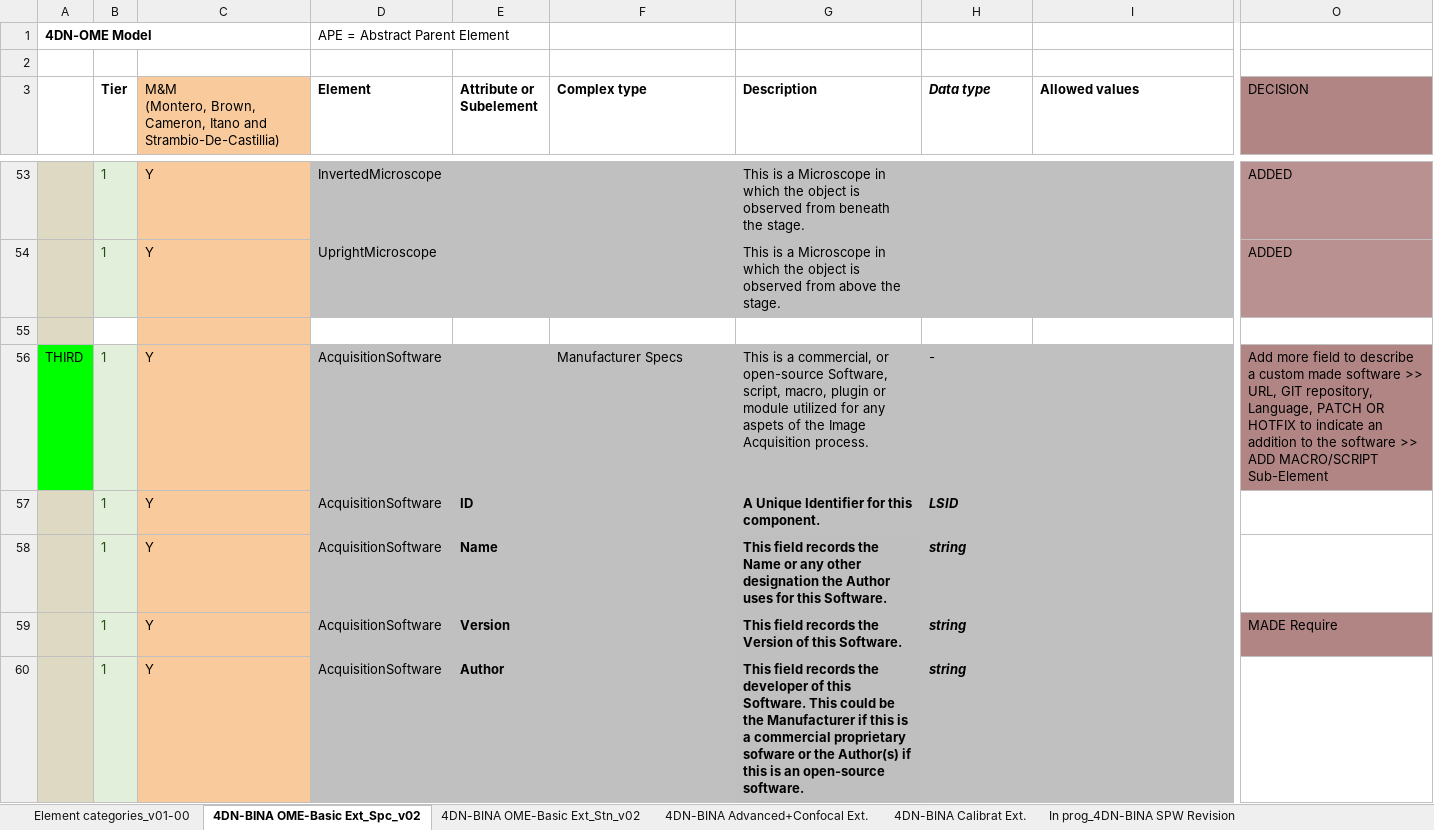
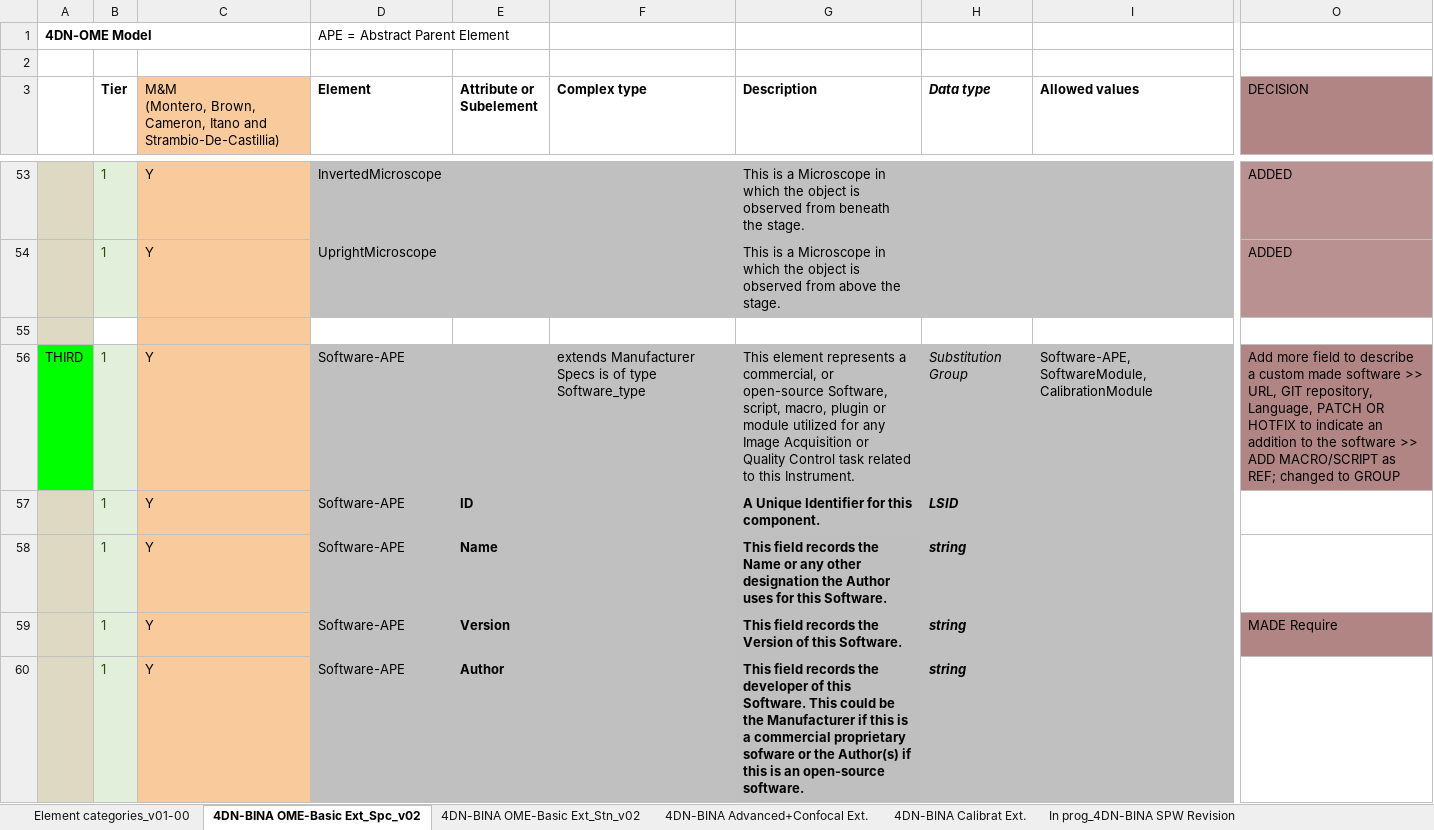
Before and after one commit to WU-BIMAC/NBOMicroscopyMetadataSpecs, an Excel workbook: Model/in progress/v02-00/LATEST_v02-00_in progress_4DN-BINA-OME_Microscopy Metadata_CORE+BASIC+ADVANCED+CALIBRATION_v05_GitHub.xlsx, sheet 4DN-BINA OME-Basic Ext_Spc_v02, drawn as a sheet; only a part is shown, gaps mark what is left out; values as stored, in another font and other column widths than the file's, no borders; the diff covers the shown part only; the diff names each change by its address in the sheet, - before the commit and + after, or states it on an @@ line.

Commit message:
Fixed multiple naming bugs + Software Module

```diff
--- a/Model/in progress/v02-00/LATEST_v02-00_in progress_4DN-BINA-OME_Microscopy Metadata_CORE+BASIC+ADVANCED+CALIBRATION_v05_GitHub.xlsx (sheet 4DN-BINA OME-Basic Ext_Spc_v02)
+++ b/Model/in progress/v02-00/LATEST_v02-00_in progress_4DN-BINA-OME_Microscopy Metadata_CORE+BASIC+ADVANCED+CALIBRATION_v05_GitHub.xlsx (sheet 4DN-BINA OME-Basic Ext_Spc_v02)
-D56:D60 (Element): AcquisitionSoftware
+D56:D60 (Element): Software-APE
-F56 (Complex type): Manufacturer Specs
+F56 (Complex type): extends Manufacturer Specs is of type Software_type
-G56 (Description): This is a commercial, or open-source Software, script, macro, plugin or module utilized for any aspets of the Image Acquisition process.
+G56 (Description): This element represents a commercial, or open-source Software, script, macro, plugin or module utilized for any Image Acquisition or Quality Control task related to this Instrument.
-H56 (Data type): -
+H56 (Data type): Substitution Group
-I56 (Allowed values): (empty)
+I56 (Allowed values): Software-APE, SoftwareModule, CalibrationModule
-O56 (DECISION): …ADD MACRO/SCRIPT Sub-Element
+O56 (DECISION): …ADD MACRO/SCRIPT as REF; changed to GROUP
```
Also changed, not shown: 3 added rows, 2 removed rows and 30 edited cells elsewhere in this sheet, sheet 4DN-BINA OME-Basic Ext_Stn_v02, sheet Element categories_v01-00, 7 other files.
